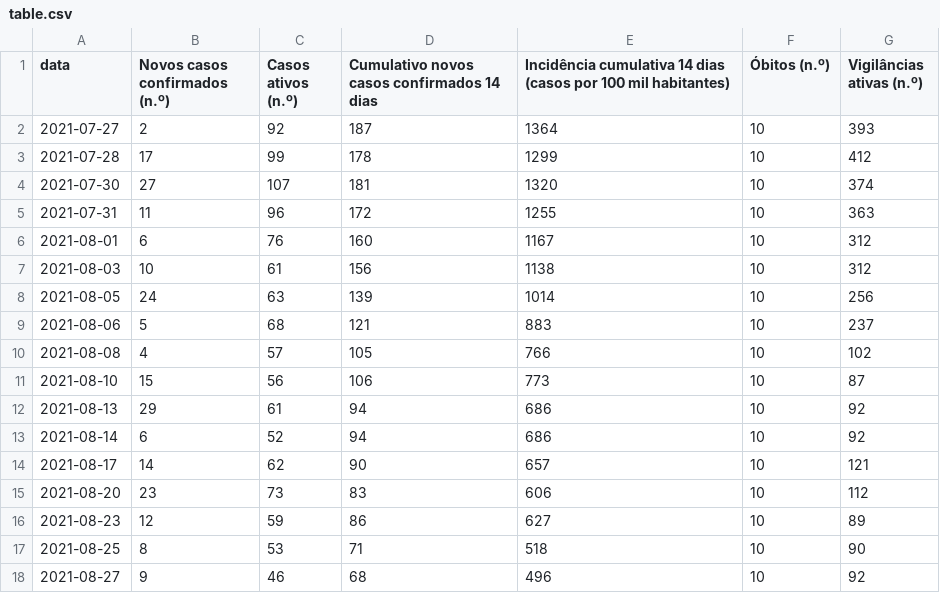
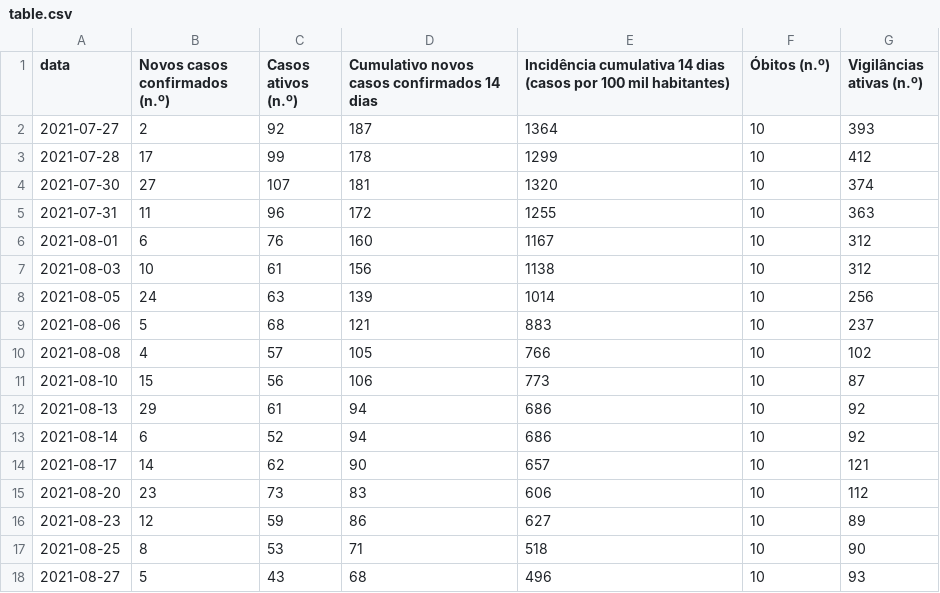
Before and after one commit to hmartiniano/scrape-covid-sines, a CSV file: data/table.csv, drawn as a sheet.

```diff
--- a/data/table.csv
+++ b/data/table.csv
@@ -17,2 +17,2 @@ data,Novos casos confirmados (n.º),Casos ativos (n.º),Cumulativo novos casos c
 2021-08-25,8,53,71,518,10,90
-2021-08-27,9,46,68,496,10,92
+2021-08-27,5,43,68,496,10,93
```
Also changed, not shown: 3 other files.
